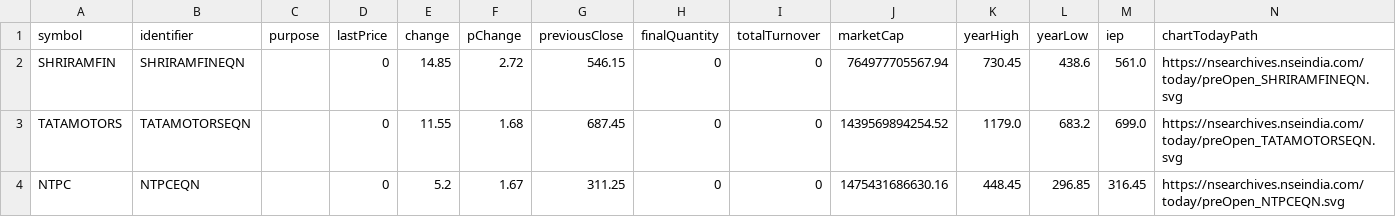
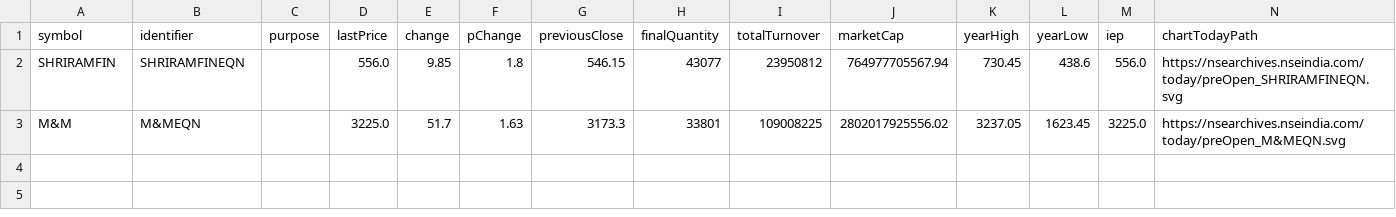
Before and after one commit to tsrajpurohit/Preopen, a CSV file: pre_Nifty Movers.csv, drawn as a sheet.

```diff
--- a/pre_Nifty Movers.csv
+++ b/pre_Nifty Movers.csv
@@ -1,4 +1,3 @@
 symbol,identifier,purpose,lastPrice,change,pChange,previousClose,finalQuantity,totalTurnover,marketCap,yearHigh,yearLow,iep,chartTodayPath
-SHRIRAMFIN,SHRIRAMFINEQN,,0,14.85,2.72,546.15,0,0,764977705567.94,730.45,438.6,561.0,https://nsearchives.nseindia.com/today/preOpen_SHRIRAMFINEQN.svg
-TATAMOTORS,TATAMOTORSEQN,,0,11.55,1.68,687.45,0,0,1439569894254.52,1179.0,683.2,699.0,https://nsearchives.nseindia.com/today/preOpen_TATAMOTORSEQN.svg
-NTPC,NTPCEQN,,0,5.2,1.67,311.25,0,0,1475431686630.16,448.45,296.85,316.45,https://nsearchives.nseindia.com/today/preOpen_NTPCEQN.svg
+SHRIRAMFIN,SHRIRAMFINEQN,,556.0,9.85,1.8,546.15,43077,23950812,764977705567.94,730.45,438.6,556.0,https://nsearchives.nseindia.com/today/preOpen_SHRIRAMFINEQN.svg
+M&M,M&MEQN,,3225.0,51.7,1.63,3173.3,33801,109008225,2802017925556.02,3237.05,1623.45,3225.0,https://nsearchives.nseindia.com/today/preOpen_M&MEQN.svg
```
Also changed, not shown: Preopen Movers.csv, Preopen.csv, 1 other file.
